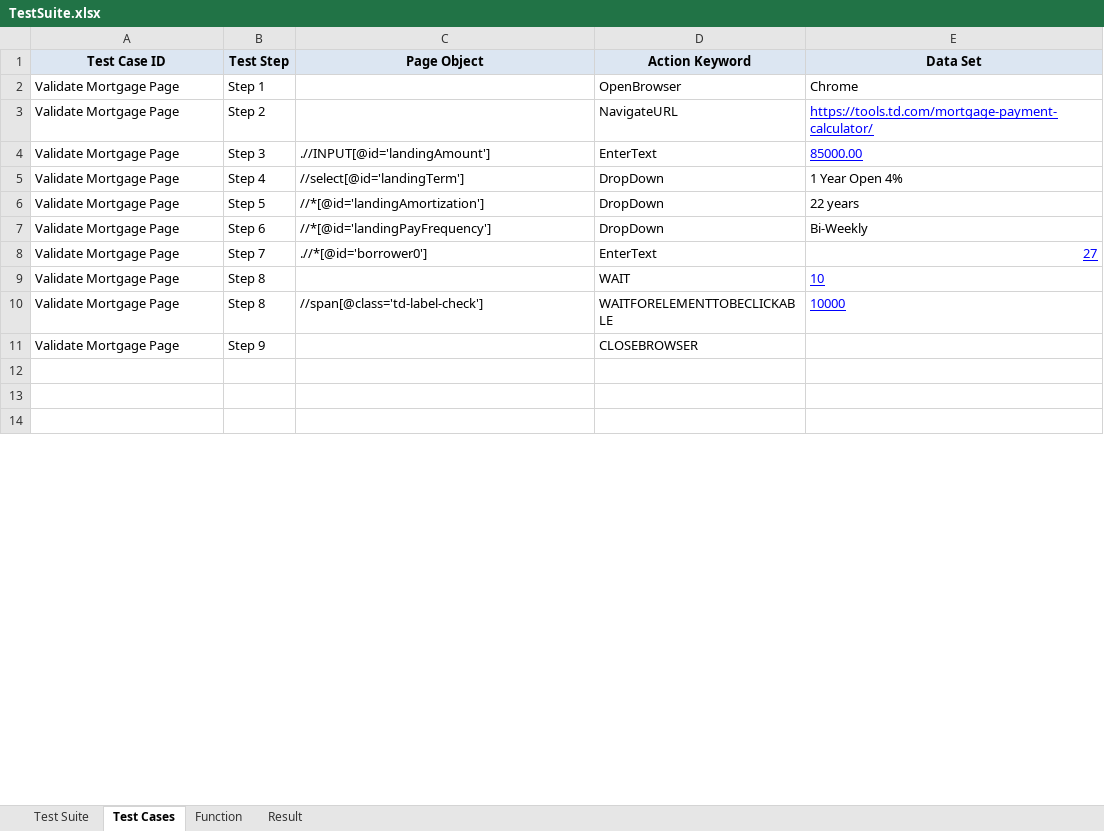
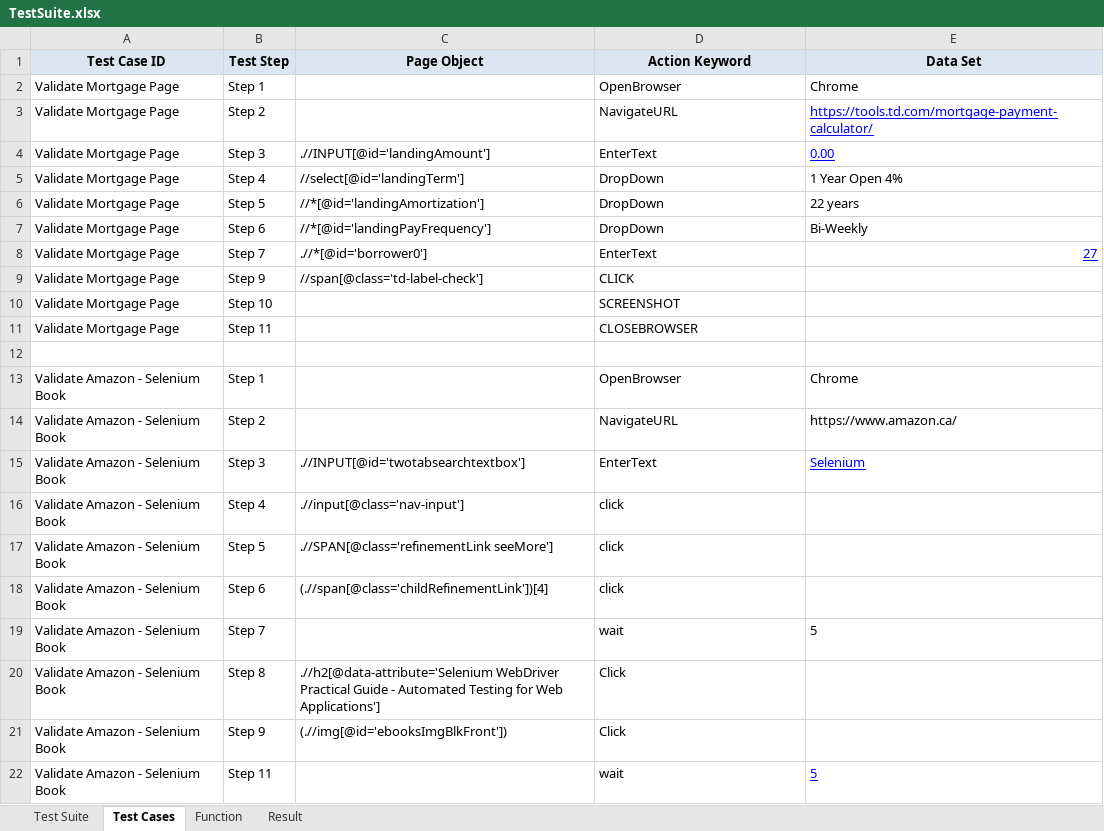
Before and after one commit to NickolasReidCGI/com.framework.automation, an Excel workbook: Test Cases/TestSuite.xlsx, sheet Test Cases, drawn as a sheet; only a part is shown; the shorter side is filled out with more unchanged rows; values as stored, in another font and other column widths than the file's, no borders; removed rows and columns are numbered as before the commit, all else as after; the diff covers the shown part only; the diff names each change by its address in the sheet, - before the commit and + after, or states it on an @@ line.

Commit message:
Updated test cases to be run
Added Amazon cases to increase case diversity

```diff
--- a/Test Cases/TestSuite.xlsx (sheet Test Cases)
+++ b/Test Cases/TestSuite.xlsx (sheet Test Cases)
-E4 (Data Set): 85000.00
+E4 (Data Set): 0.00
-row 9: Validate Mortgage Page | Step 8 |  | WAIT | 10
-B9 (Test Step): Step 8
+B9 (Test Step): Step 9
-D9 (Action Keyword): WAITFORELEMENTTOBECLICKABLE
+D9 (Action Keyword): CLICK
-E9 (Data Set): 10000
+E9 (Data Set): (empty)
+row 10: Validate Mortgage Page | Step 10 |  | SCREENSHOT
-B11 (Test Step): Step 9
+B11 (Test Step): Step 11
+row 12: (empty)
+row 13: Validate Amazon - Selenium Book | Step 1 |  | OpenBrowser | Chrome
+row 14: Validate Amazon - Selenium Book | Step 2 |  | NavigateURL | https://www.amazon.ca/
+row 15: Validate Amazon - Selenium Book | Step 3 | .//INPUT[@id='twotabsearchtextbox'] | EnterText | Selenium
+row 16: Validate Amazon - Selenium Book | Step 4 | .//input[@class='nav-input'] | click
+row 17: Validate Amazon - Selenium Book | Step 5 | .//SPAN[@class='refinementLink seeMore'] | click
+row 18: Validate Amazon - Selenium Book | Step 6 | (.//span[@class='childRefinementLink'])[4] | click
+row 19: Validate Amazon - Selenium Book | Step 7 |  | wait | 5
+row 20: Validate Amazon - Selenium Book | Step 8 | .//h2[@data-attribute='Selenium WebDriver Practical Guide - Automated Testing for Web Applications'] | Click
+row 21: Validate Amazon - Selenium Book | Step 9 | (.//img[@id='ebooksImgBlkFront']) | Click
+row 22: Validate Amazon - Selenium Book | Step 11 |  | wait | 5
```
Also changed, not shown: 39 added rows, 30 removed rows, 52 edited cells and cell formats elsewhere in this sheet, sheet Test Suite.
